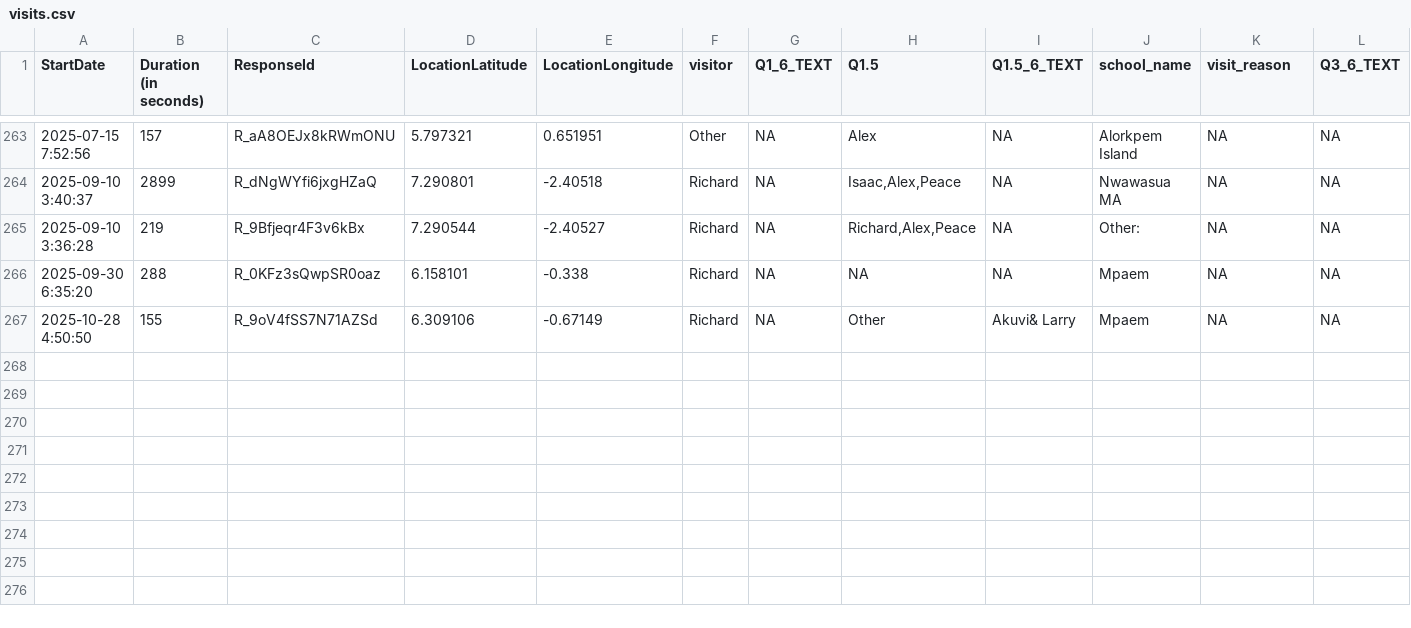
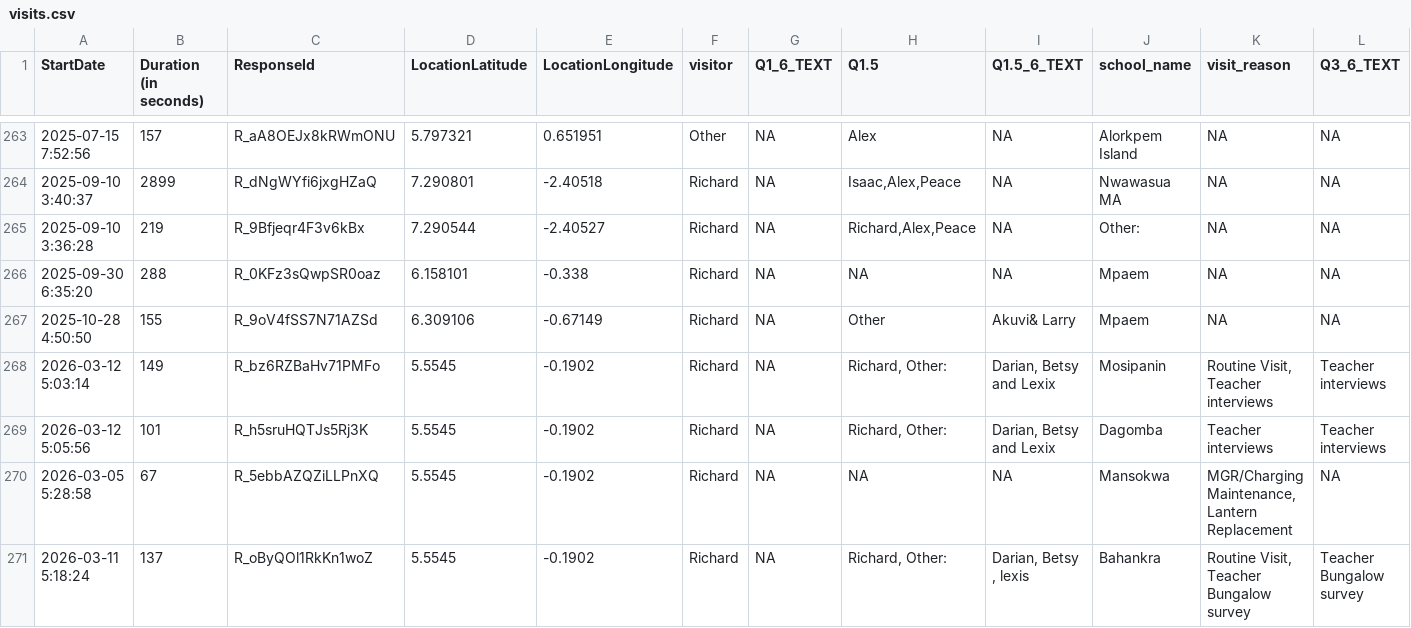
Before and after one commit to EmpowerPlaygrounds/epi-dashboard, a CSV file: data/clean/visits.csv, drawn as a sheet; only a part is shown, gaps mark what is left out; rows hold the shown columns only; the diff names each change by its address in the sheet, - before the commit and + after, or states it on an @@ line.

```diff
--- a/data/clean/visits.csv
+++ b/data/clean/visits.csv
+row 268: 2026-03-12 5:03:14 | 149 | R_bz6RZBaHv71PMFo | 5.5545 | -0.1902 | Richard | NA | Richard, Other: | Darian, Betsy and Lexix | Mosipanin | Routine Visit, Teacher interviews | Teacher interviews
+row 269: 2026-03-12 5:05:56 | 101 | R_h5sruHQTJs5Rj3K | 5.5545 | -0.1902 | Richard | NA | Richard, Other: | Darian, Betsy and Lexix | Dagomba | Teacher interviews | Teacher interviews
+row 270: 2026-03-05 5:28:58 | 67 | R_5ebbAZQZiLLPnXQ | 5.5545 | -0.1902 | Richard | NA | NA | NA | Mansokwa | MGR/Charging Maintenance, Lantern Replacement | NA
+row 271: 2026-03-11 5:18:24 | 137 | R_oByQOl1RkKn1woZ | 5.5545 | -0.1902 | Richard | NA | Richard, Other: | Darian, Betsy , lexis | Bahankra | Routine Visit, Teacher Bungalow survey | Teacher Bungalow survey
```
Also changed, not shown: data/clean/schools.csv, 12 other files.
